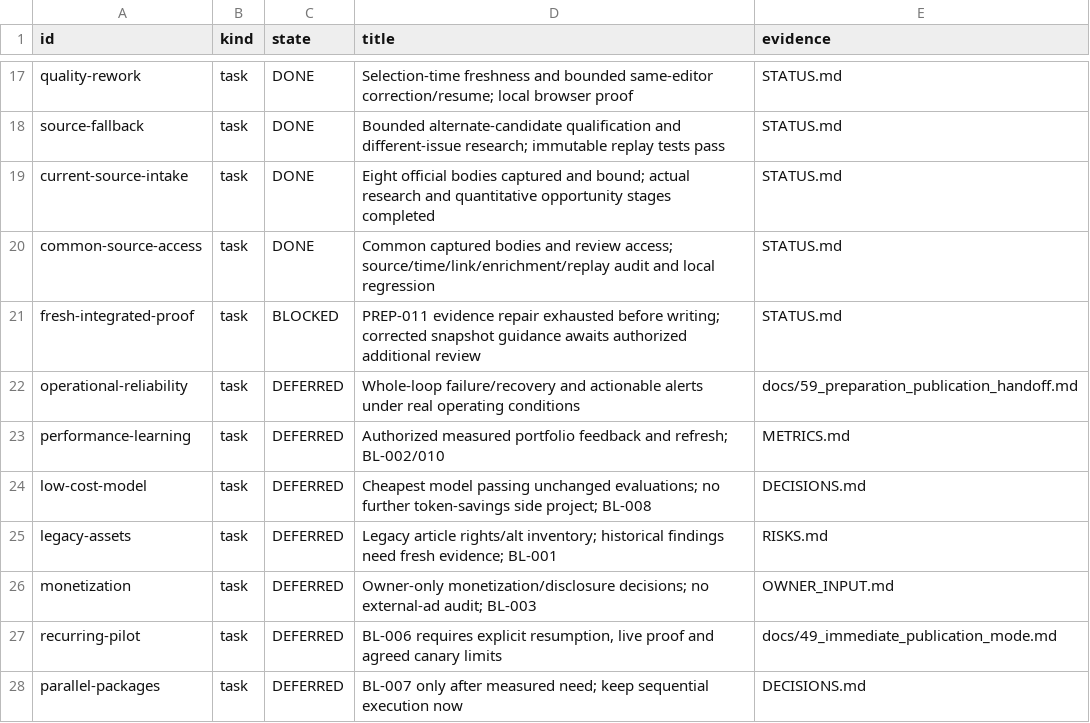
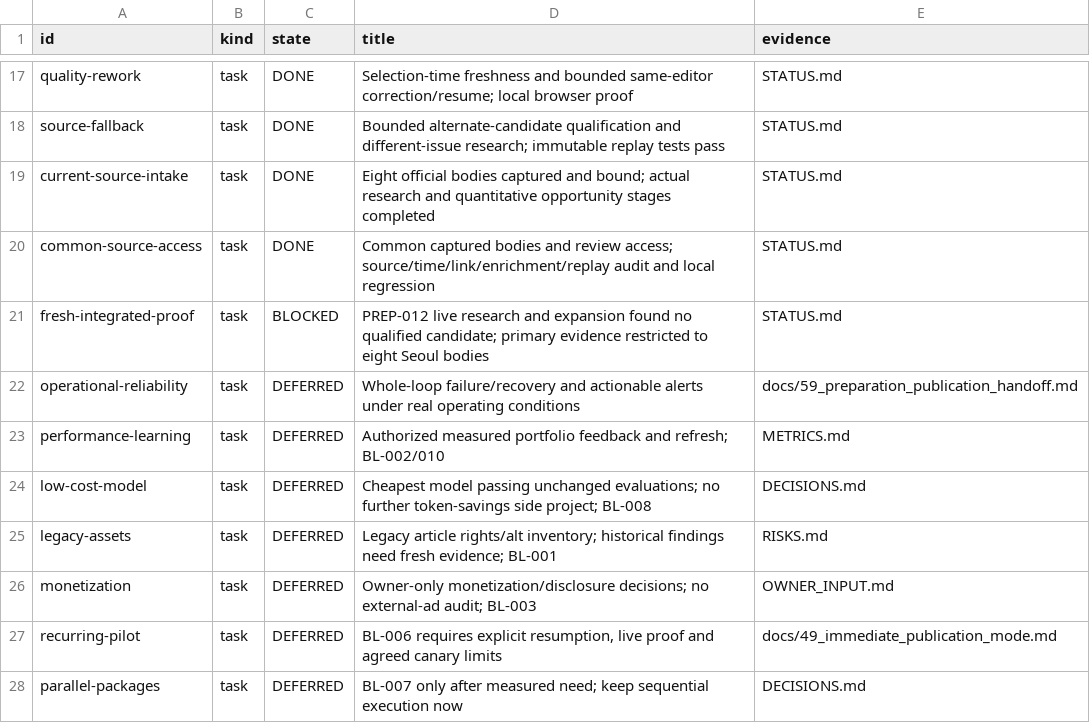
Before and after one commit to dokwanoh/TStory_Agent, a TSV file: contracts/current-work.tsv, drawn as a sheet; only a part is shown, gaps mark what is left out.

Commit message:
docs: record live preparation source-pool bottleneck

```diff
--- a/contracts/current-work.tsv
+++ b/contracts/current-work.tsv
@@ -20,3 +20,3 @@ current-source-intake	task	DONE	Eight official bodies captured and bound; actual
 common-source-access	task	DONE	Common captured bodies and review access; source/time/link/enrichment/replay audit and local regression	STATUS.md
-fresh-integrated-proof	task	BLOCKED	PREP-011 evidence repair exhausted before writing; corrected snapshot guidance awaits authorized additional review	STATUS.md
+fresh-integrated-proof	task	BLOCKED	PREP-012 live research and expansion found no qualified candidate; primary evidence restricted to eight Seoul bodies	STATUS.md
 operational-reliability	task	DEFERRED	Whole-loop failure/recovery and actionable alerts under real operating conditions	docs/59_preparation_publication_handoff.md
```
Also changed, not shown: 2 other files.
